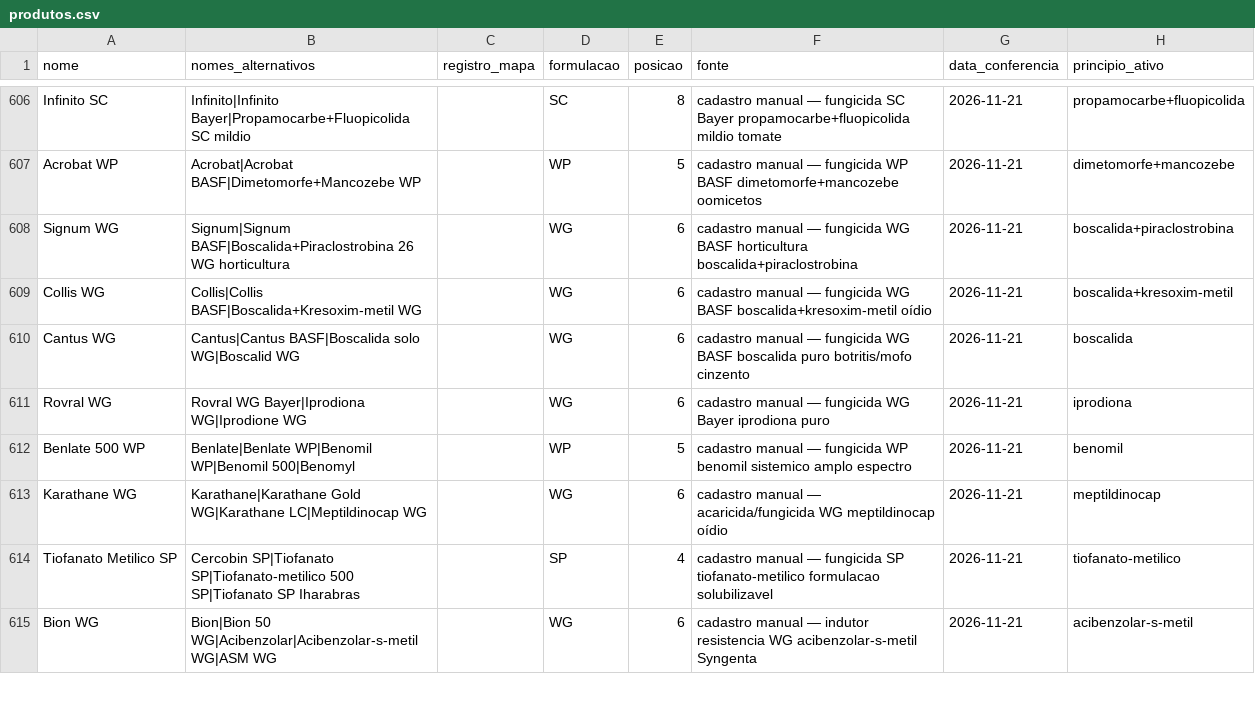
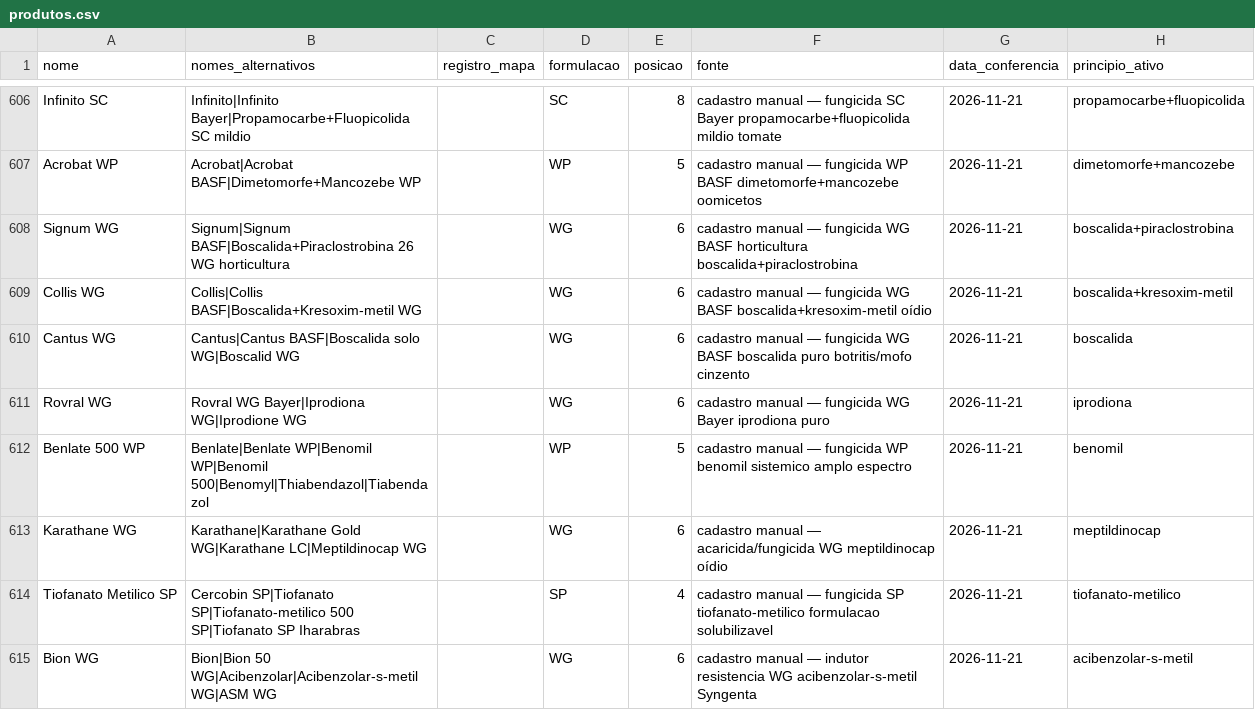
Before and after one commit to eduardopulveragro-bit/MisturaCaldas, a CSV file: data/produtos.csv, drawn as a sheet; only a part is shown, gaps mark what is left out; the diff covers the shown part only.

```diff
--- a/data/produtos.csv
+++ b/data/produtos.csv
@@ -611,3 +611,3 @@ Cantus WG,Cantus|Cantus BASF|Boscalida solo WG|Boscalid WG,,WG,6,cadastro manual
 Rovral WG,Rovral WG Bayer|Iprodiona WG|Iprodione WG,,WG,6,cadastro manual — fungicida WG Bayer iprodiona puro,2026-11-21,iprodiona
-Benlate 500 WP,Benlate|Benlate WP|Benomil WP|Benomil 500|Benomyl,,WP,5,cadastro manual — fungicida WP benomil sistemico amplo espectro,2026-11-21,benomil
+Benlate 500 WP,Benlate|Benlate WP|Benomil WP|Benomil 500|Benomyl|Thiabendazol|Tiabendazol,,WP,5,cadastro manual — fungicida WP benomil sistemico amplo espectro,2026-11-21,benomil
 Karathane WG,Karathane|Karathane Gold WG|Karathane LC|Meptildinocap WG,,WG,6,cadastro manual — acaricida/fungicida WG meptildinocap oídio,2026-11-21,meptildinocap
```
Also changed, not shown: 4 added rows and 4 edited cells elsewhere in this file.
